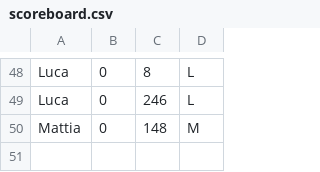
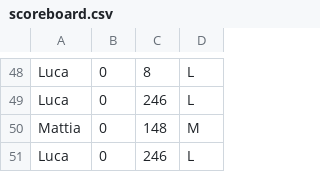
Before and after one commit to lucat1/unibo_00819_progetto, a CSV file: scoreboard.csv, drawn as a sheet; only a part is shown, gaps mark what is left out; the diff names each change by its address in the sheet, - before the commit and + after, or states it on an @@ line.

```diff
--- a/scoreboard.csv
+++ b/scoreboard.csv
+row 51: Luca | 0 | 246 | L
```
Also changed, not shown: 1 other file.
